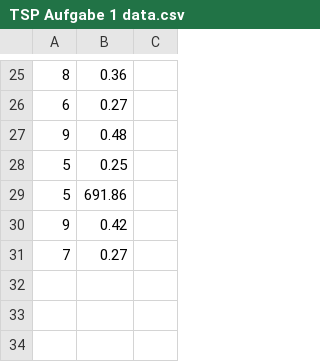
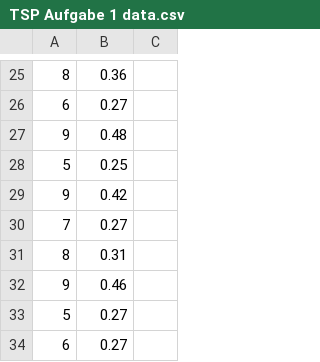
Before and after one commit to MartyMark/wisi, a CSV file: TSP Aufgabe 1 data.csv, drawn as a sheet; only a part is shown, gaps mark what is left out; removed rows and columns are numbered as before the commit, all else as after; the diff names each change by its address in the sheet, - before the commit and + after, or states it on an @@ line.

```diff
--- a/TSP Aufgabe 1 data.csv
+++ b/TSP Aufgabe 1 data.csv
-row 29: 5 | 691.86
+row 31: 8 | 0.31
+row 32: 9 | 0.46
+row 33: 5 | 0.27
+row 34: 6 | 0.27
```
Also changed, not shown: TSP Aufgabe 2 data.csv, 2 other files.
